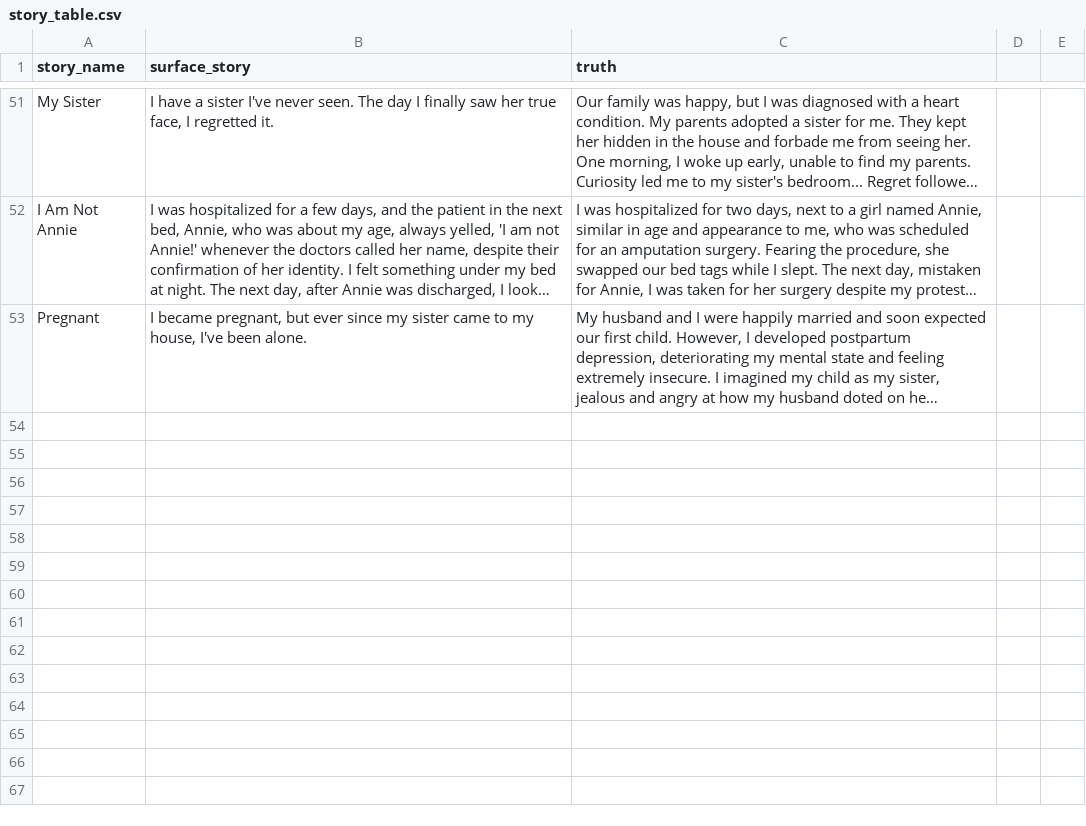
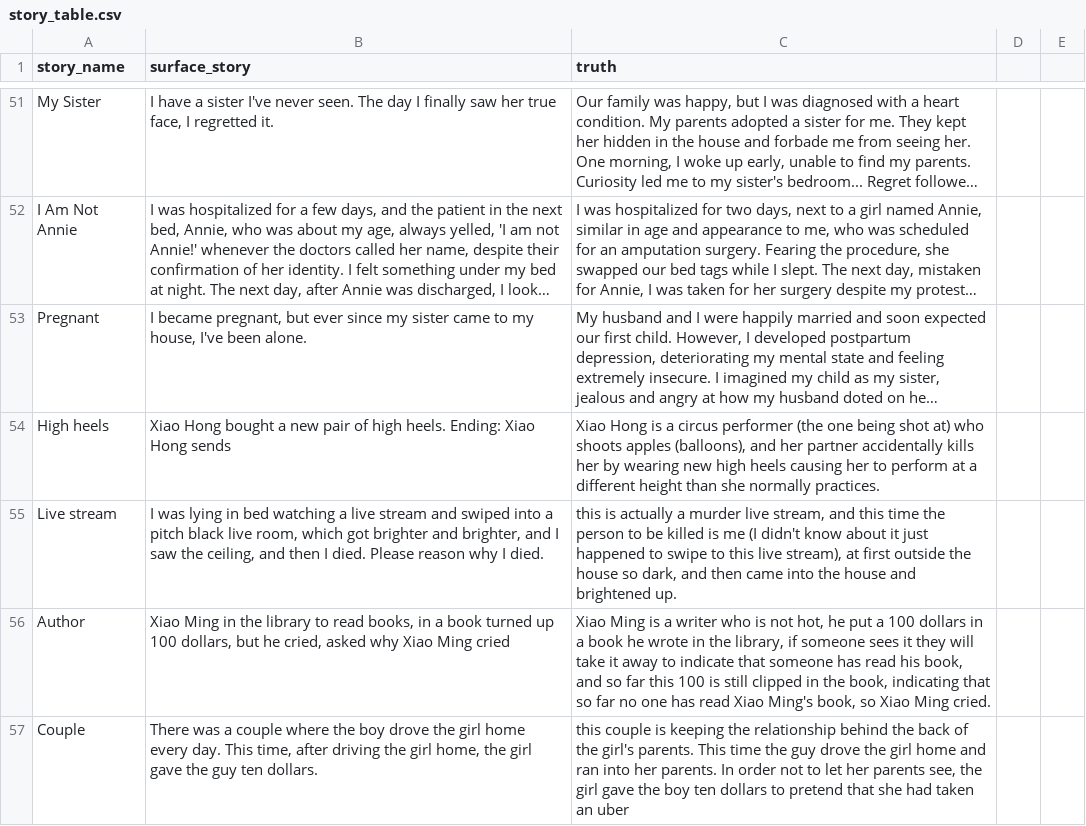
Before and after one commit to lydializhenzhenemory/cs370, a CSV file: story_database/story_table.csv, drawn as a sheet; only a part is shown, gaps mark what is left out; long unchanged cells end in …; the diff covers the shown part only; the diff names each change by its address in the sheet, - before the commit and + after, or states it on an @@ line.

```diff
--- a/story_database/story_table.csv
+++ b/story_database/story_table.csv
+row 54: High heels | Xiao Hong bought a new pair of high heels. Ending: Xiao Hong sends | Xiao Hong is a circus performer (the one being shot at) who shoots apples (balloons), and her partner accidentally kills her by wearing new high heels causing her to perform at a different height than she normally practices.
+row 55: Live stream | I was lying in bed watching a live stream and swiped into a pitch black live room, which got brighter and brighter, and I saw the ceiling, and then I died. Please reason why I died. | this is actually a murder live stream, and this time the person to be killed is me (I didn't know about it just happened to swipe to this live stream), at first outside the house so dark, and then came into the house and brightened up.
+row 56: Author | Xiao Ming in the library to read books, in a book turned up 100 dollars, but he cried, asked why Xiao Ming cried | Xiao Ming is a writer who is not hot, he put a 100 dollars in a book he wrote in the library, if someone sees it they will take it away to indicate that someone has read his book, and so far this 100 is still clipped in the book, indicating that so far no one has read Xiao Ming's book, so Xiao Ming cried.
+row 57: Couple | There was a couple where the boy drove the girl home every day. This time, after driving the girl home, the girl gave the guy ten dollars. | this couple is keeping the relationship behind the back of the girl's parents. This time the guy drove the girl home and ran into her parents. In order not to let her parents see, the girl gave the boy ten dollars to pretend that she had taken an uber
```
Also changed, not shown: 4 added rows and 5 edited cells elsewhere in this file, 3 other files.
